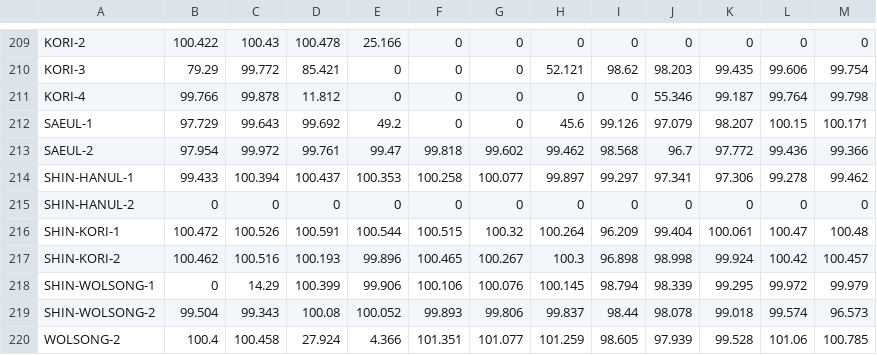
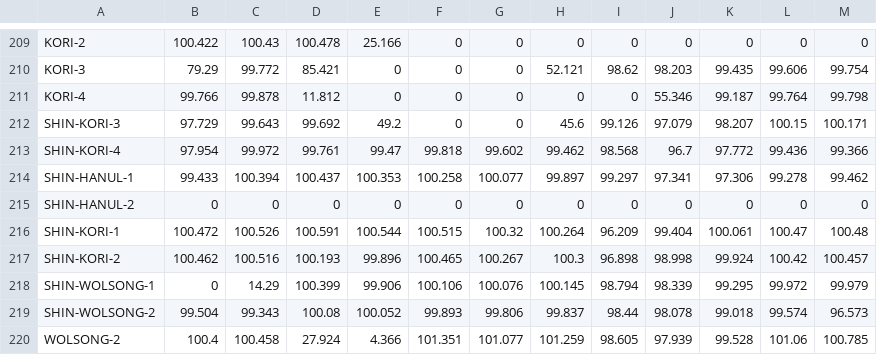
Before and after one commit to geoneutrinos/reactors, a CSV file: src/reactor-cores/reactor-database/DB2023.csv, drawn as a sheet; only a part is shown, gaps mark what is left out.

Commit message:
Update DB2023.csv

```diff
--- a/src/reactor-cores/reactor-database/DB2023.csv
+++ b/src/reactor-cores/reactor-database/DB2023.csv
@@ -211,4 +211,4 @@ KORI-3,79.29,99.772,85.421,0,0,0,52.121,98.62,98.203,99.435,99.606,99.754
 KORI-4,99.766,99.878,11.812,0,0,0,0,0,55.346,99.187,99.764,99.798
-SAEUL-1 ,97.729,99.643,99.692,49.2,0,0,45.6,99.126,97.079,98.207,100.15,100.171
-SAEUL-2,97.954,99.972,99.761,99.47,99.818,99.602,99.462,98.568,96.7,97.772,99.436,99.366
+SHIN-KORI-3,97.729,99.643,99.692,49.2,0,0,45.6,99.126,97.079,98.207,100.15,100.171
+SHIN-KORI-4,97.954,99.972,99.761,99.47,99.818,99.602,99.462,98.568,96.7,97.772,99.436,99.366
 SHIN-HANUL-1,99.433,100.394,100.437,100.353,100.258,100.077,99.897,99.297,97.341,97.306,99.278,99.462
```
